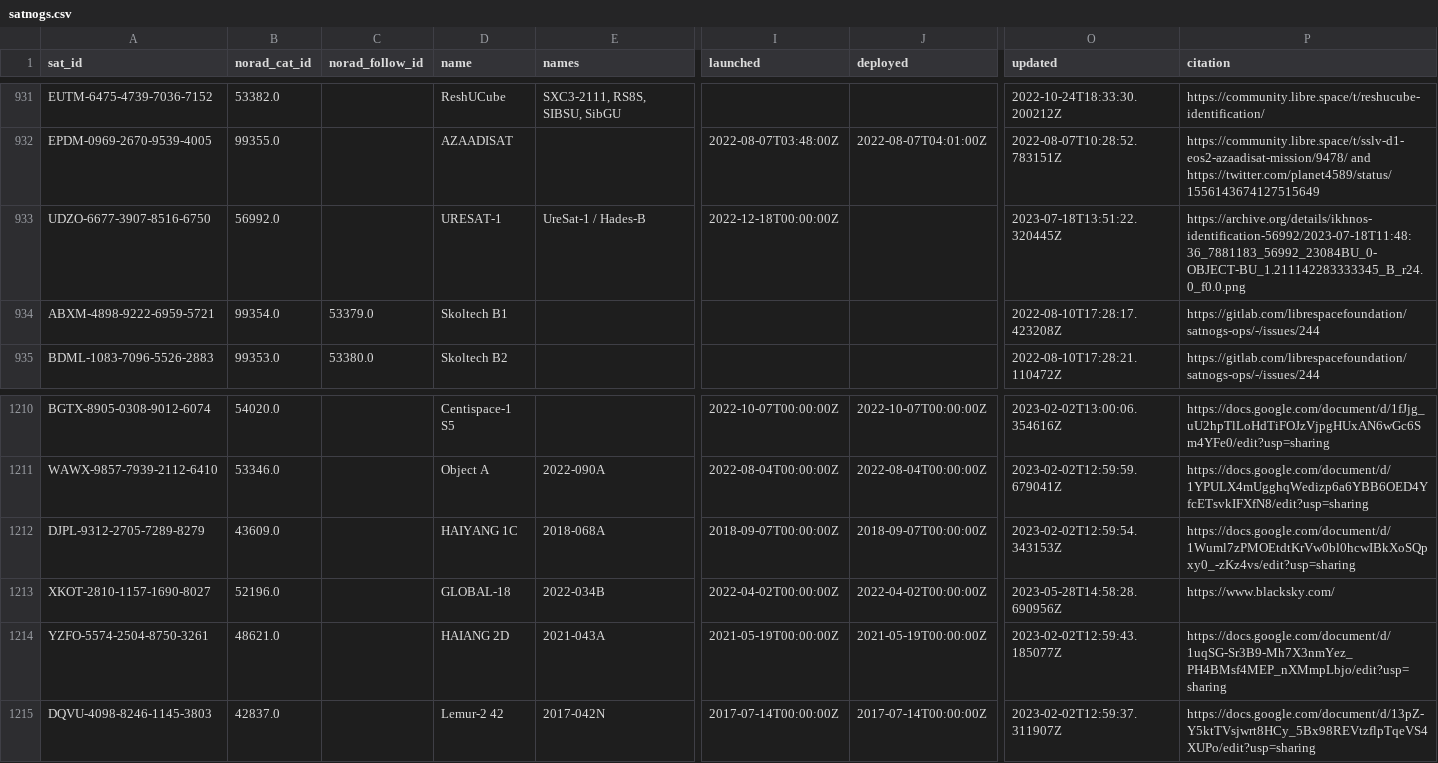
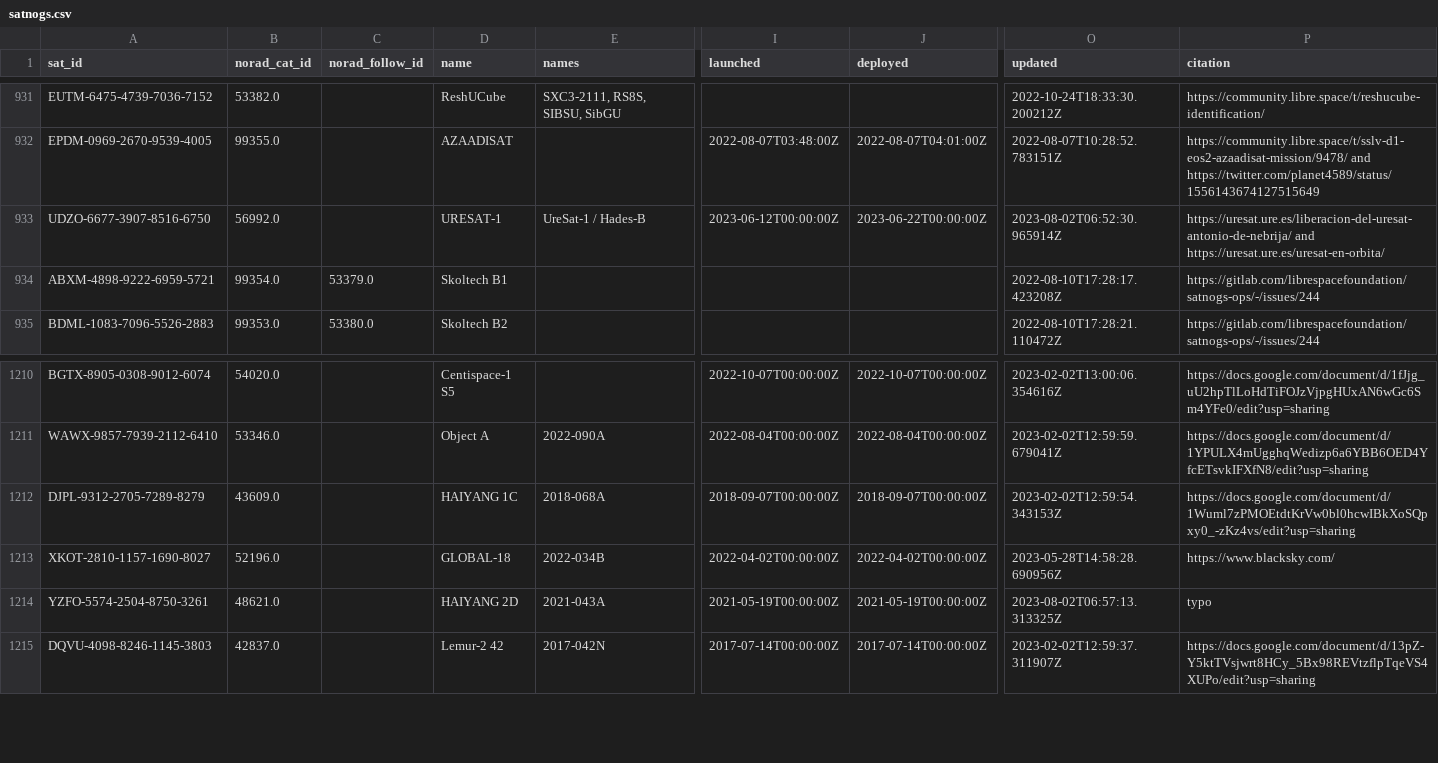
Before and after one commit to Sibizwan5/amateur-satellite-database, a CSV file: data/satnogs.csv, drawn as a sheet; only a part is shown, gaps mark what is left out; the diff names each change by its address in the sheet, - before the commit and + after, or states it on an @@ line.

```diff
--- a/data/satnogs.csv
+++ b/data/satnogs.csv
-I933 (launched): 2022-12-18T00:00:00Z
+I933 (launched): 2023-06-12T00:00:00Z
-J933 (deployed): (empty)
+J933 (deployed): 2023-06-22T00:00:00Z
-O933 (updated): 2023-07-18T13:51:22.320445Z
+O933 (updated): 2023-08-02T06:52:30.965914Z
-P933 (citation): https://archive.org/details/ikhnos-identification-56992/2023-07-18T11:48:36_7881183_56992_23084BU_0-OBJECT-BU_1.211142283333345_B_r24.0_f0.0.png
+P933 (citation): https://uresat.ure.es/liberacion-del-uresat-antonio-de-nebrija/ and https://uresat.ure.es/uresat-en-orbita/
-D1214 (name): HAIANG 2D
+D1214 (name): HAIYANG 2D
-O1214 (updated): 2023-02-02T12:59:43.185077Z
+O1214 (updated): 2023-08-02T06:57:13.313325Z
-P1214 (citation): https://docs.google.com/document/d/1uqSG-Sr3B9-Mh7X3nmYez_PH4BMsf4MEP_nXMmpLbjo/edit?usp=sharing
+P1214 (citation): typo
```
Also changed, not shown: data/amsat-active-frequencies.csv, data/amsat-all-frequencies.csv, 3 other files.
